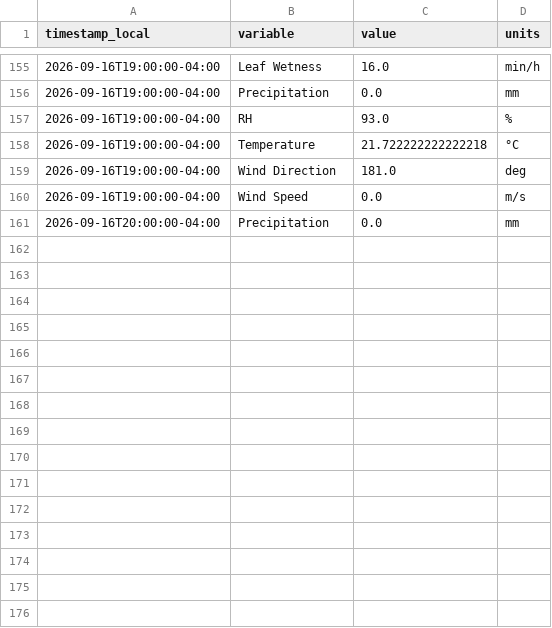
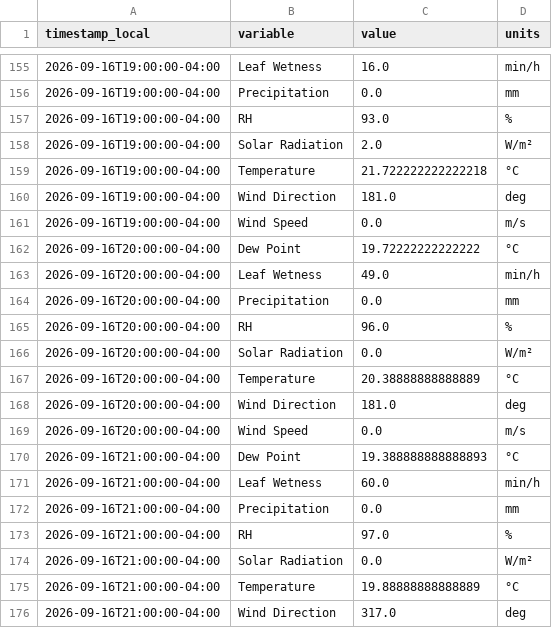
Before and after one commit to Jasonlondo/SensorTower, a CSV file: data/newa/newa_2026-09-16.csv, drawn as a sheet; only a part is shown, gaps mark what is left out; the diff covers the shown part only.

```diff
--- a/data/newa/newa_2026-09-16.csv
+++ b/data/newa/newa_2026-09-16.csv
@@ -157,2 +157,3 @@ timestamp_local,variable,value,units
 2026-09-16T19:00:00-04:00,RH,93.0,%
+2026-09-16T19:00:00-04:00,Solar Radiation,2.0,W/m²
 2026-09-16T19:00:00-04:00,Temperature,21.722222222222218,°C
@@ -160,2 +161,16 @@ timestamp_local,variable,value,units
 2026-09-16T19:00:00-04:00,Wind Speed,0.0,m/s
+2026-09-16T20:00:00-04:00,Dew Point,19.72222222222222,°C
+2026-09-16T20:00:00-04:00,Leaf Wetness,49.0,min/h
 2026-09-16T20:00:00-04:00,Precipitation,0.0,mm
+2026-09-16T20:00:00-04:00,RH,96.0,%
+2026-09-16T20:00:00-04:00,Solar Radiation,0.0,W/m²
+2026-09-16T20:00:00-04:00,Temperature,20.38888888888889,°C
+2026-09-16T20:00:00-04:00,Wind Direction,181.0,deg
+2026-09-16T20:00:00-04:00,Wind Speed,0.0,m/s
+2026-09-16T21:00:00-04:00,Dew Point,19.388888888888893,°C
+2026-09-16T21:00:00-04:00,Leaf Wetness,60.0,min/h
+2026-09-16T21:00:00-04:00,Precipitation,0.0,mm
+2026-09-16T21:00:00-04:00,RH,97.0,%
+2026-09-16T21:00:00-04:00,Solar Radiation,0.0,W/m²
+2026-09-16T21:00:00-04:00,Temperature,19.88888888888889,°C
+2026-09-16T21:00:00-04:00,Wind Direction,317.0,deg
```
Also changed, not shown: 17 added rows elsewhere in this file, data/archive/tower_hourly_archive.csv, 2 other files.
